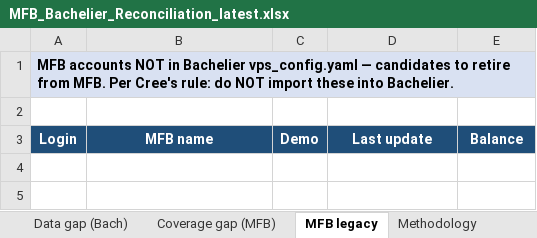
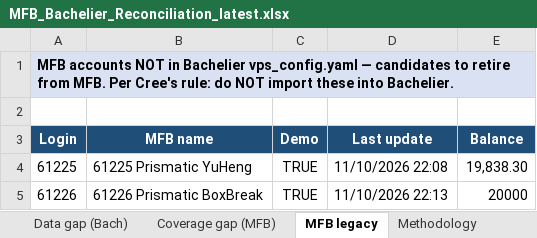
Before and after one commit to TheCryptocrat/bachelier-dashboards, an Excel workbook: MFB_Bachelier_Reconciliation_latest.xlsx, sheet MFB legacy, drawn as a sheet; values as stored, in another font and other column widths than the file's, no borders; the diff names each change by its address in the sheet, - before the commit and + after, or states it on an @@ line.

```diff
--- a/MFB_Bachelier_Reconciliation_latest.xlsx (sheet MFB legacy)
+++ b/MFB_Bachelier_Reconciliation_latest.xlsx (sheet MFB legacy)
+row 4: 61225 | 61225 Prismatic YuHeng | TRUE | 11/10/2026 22:08 | 19,838.30
+row 5: 61226 | 61226 Prismatic BoxBreak | TRUE | 11/10/2026 22:13 | 20000
```
Also changed, not shown: sheet Reconciliation, sheet Summary, sheet Data gap (Bach), 8 other files.
